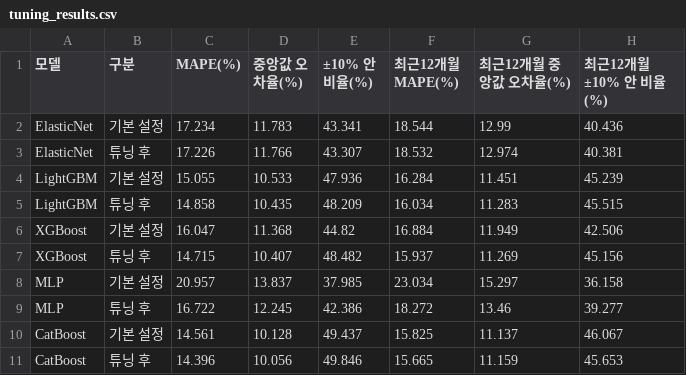
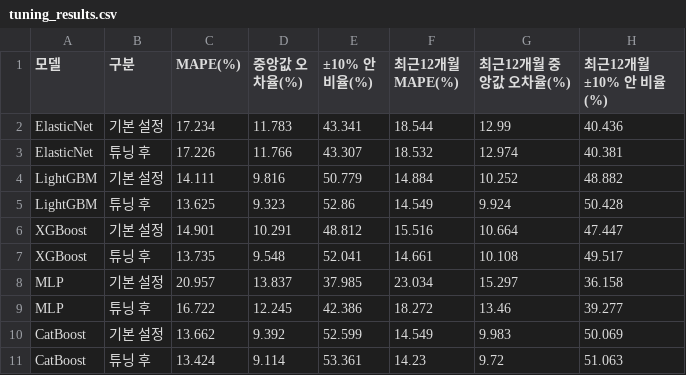
Before and after one commit to TaehyukRyu/skykey-villa-price, a CSV file: reports/tuning_results.csv, drawn as a sheet.

```diff
--- a/reports/tuning_results.csv
+++ b/reports/tuning_results.csv
@@ -3,9 +3,9 @@ ElasticNet,기본 설정,17.234,11.783,43.341,18.544,12.99,40.436
 ElasticNet,튜닝 후,17.226,11.766,43.307,18.532,12.974,40.381
-LightGBM,기본 설정,15.055,10.533,47.936,16.284,11.451,45.239
-LightGBM,튜닝 후,14.858,10.435,48.209,16.034,11.283,45.515
-XGBoost,기본 설정,16.047,11.368,44.82,16.884,11.949,42.506
-XGBoost,튜닝 후,14.715,10.407,48.482,15.937,11.269,45.156
+LightGBM,기본 설정,14.111,9.816,50.779,14.884,10.252,48.882
+LightGBM,튜닝 후,13.625,9.323,52.86,14.549,9.924,50.428
+XGBoost,기본 설정,14.901,10.291,48.812,15.516,10.664,47.447
+XGBoost,튜닝 후,13.735,9.548,52.041,14.661,10.108,49.517
 MLP,기본 설정,20.957,13.837,37.985,23.034,15.297,36.158
 MLP,튜닝 후,16.722,12.245,42.386,18.272,13.46,39.277
-CatBoost,기본 설정,14.561,10.128,49.437,15.825,11.137,46.067
-CatBoost,튜닝 후,14.396,10.056,49.846,15.665,11.159,45.653
+CatBoost,기본 설정,13.662,9.392,52.599,14.549,9.983,50.069
+CatBoost,튜닝 후,13.424,9.114,53.361,14.23,9.72,51.063
```
Also changed, not shown: data/processed/oof_predictions.csv, reports/test_results.csv, 24 other files.
